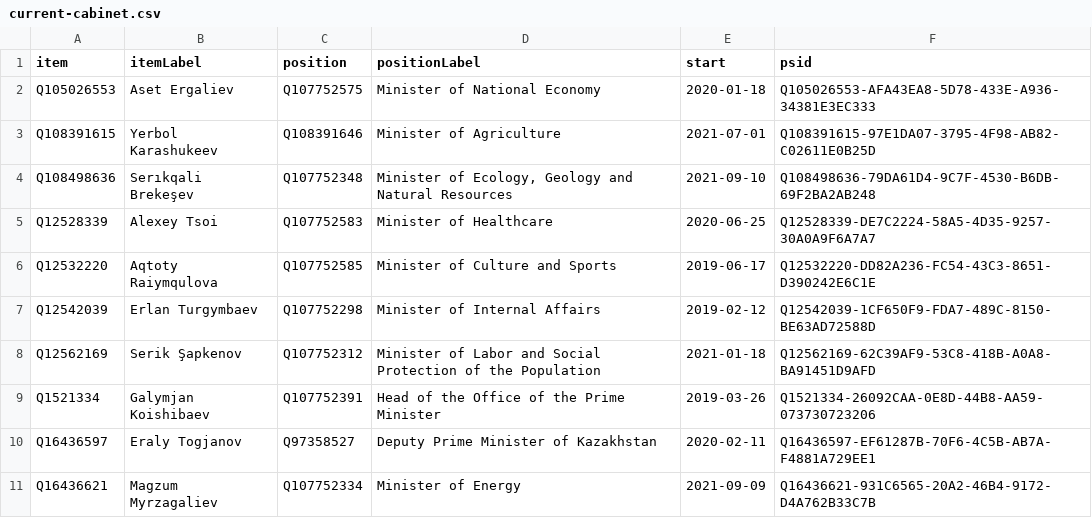
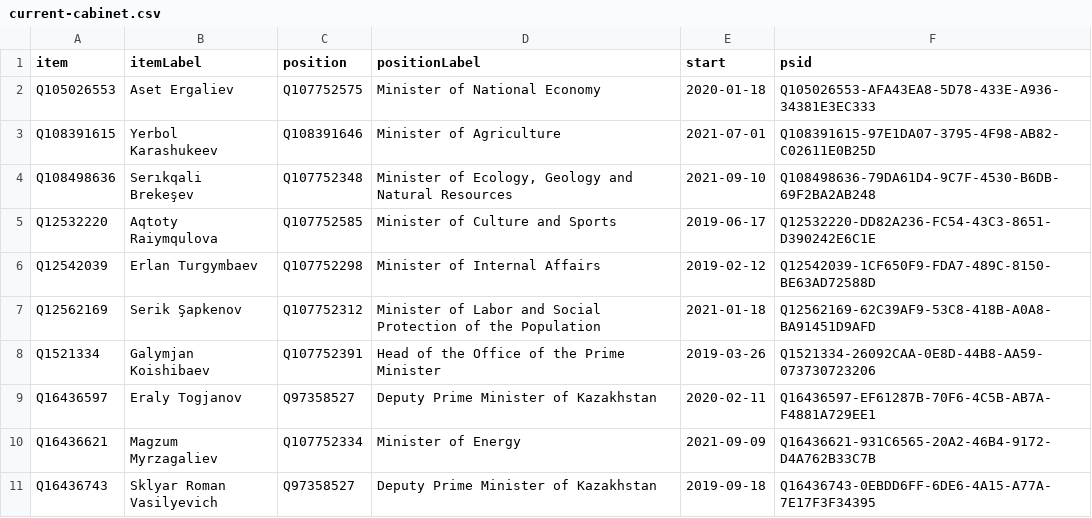
Before and after one commit to every-politician-scrapers/kazakhstan-cabinet, a CSV file: wikidata/results/current-cabinet.csv, drawn as a sheet; only a part is shown; the shorter side is filled out with more unchanged rows.

Commit message:
Run SPARQL queries

```diff
--- a/wikidata/results/current-cabinet.csv
+++ b/wikidata/results/current-cabinet.csv
@@ -4,3 +4,2 @@ Q108391615,Yerbol Karashukeev,Q108391646,Minister of Agriculture,2021-07-01,Q108
 Q108498636,Serıkqali Brekeşev,Q107752348,"Minister of Ecology, Geology and Natural Resources",2021-09-10,Q108498636-79DA61D4-9C7F-4530-B6DB-69F2BA2AB248
-Q12528339,Alexey Tsoi,Q107752583,Minister of Healthcare,2020-06-25,Q12528339-DE7C2224-58A5-4D35-9257-30A0A9F6A7A7
 Q12532220,Aqtoty Raiymqulova,Q107752585,Minister of Culture and Sports,2019-06-17,Q12532220-DD82A236-FC54-43C3-8651-D390242E6C1E
```
